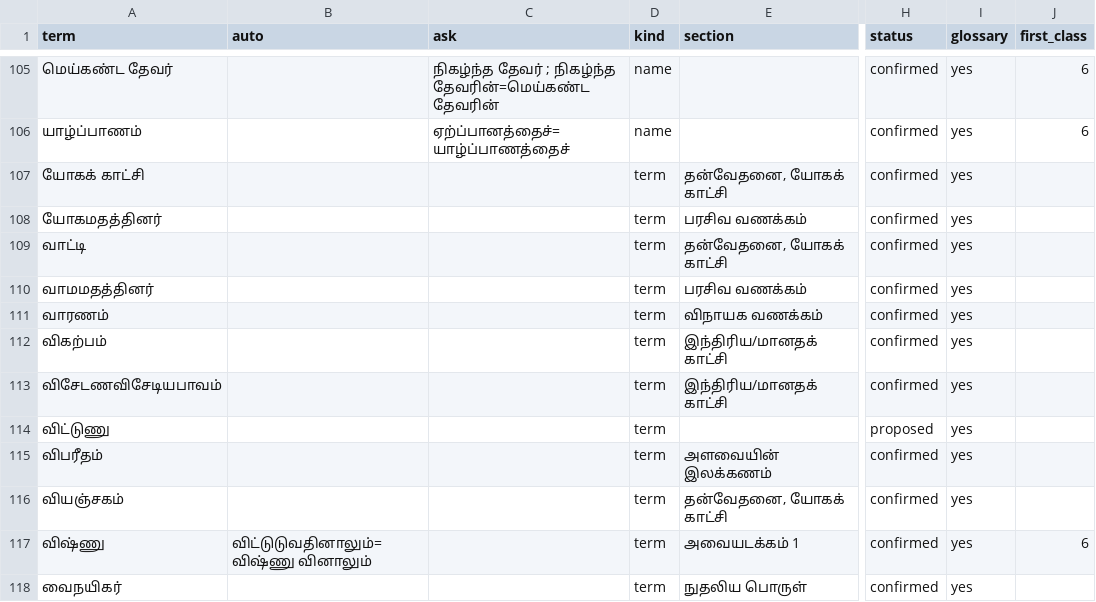
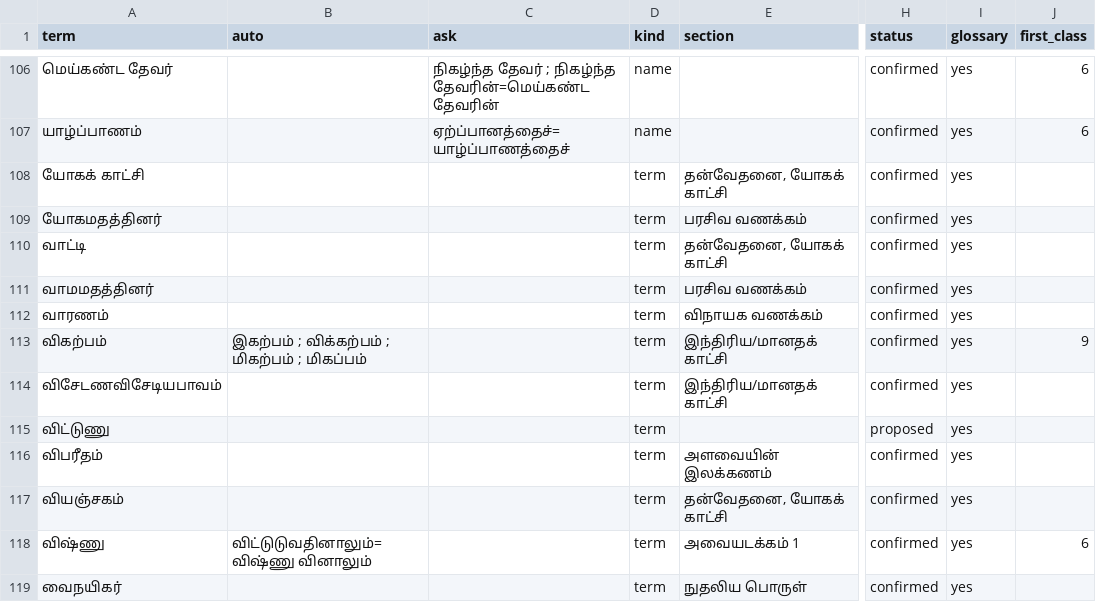
Before and after one commit to sm4607/Saiva-Siddhantam, a TSV file: Gnanam Maragam/Book3-Sivagnana-Siddhiyar-Supakkam/terms-master.tsv, drawn as a sheet; only a part is shown, gaps mark what is left out; addresses are those after the commit; the diff covers the shown part only; the diff names each change by its address in the sheet, - before the commit and + after, or states it on an @@ line.

```diff
--- a/Gnanam Maragam/Book3-Sivagnana-Siddhiyar-Supakkam/terms-master.tsv
+++ b/Gnanam Maragam/Book3-Sivagnana-Siddhiyar-Supakkam/terms-master.tsv
-B113 (auto): (empty)
+B113 (auto): இகற்பம் ; விக்கற்பம் ; மிகற்பம் ; மிகப்பம்
-J113 (first_class): (empty)
+J113 (first_class): 9
```
Also changed, not shown: 1 added row and 27 edited cells elsewhere in this file, 57 other files.
